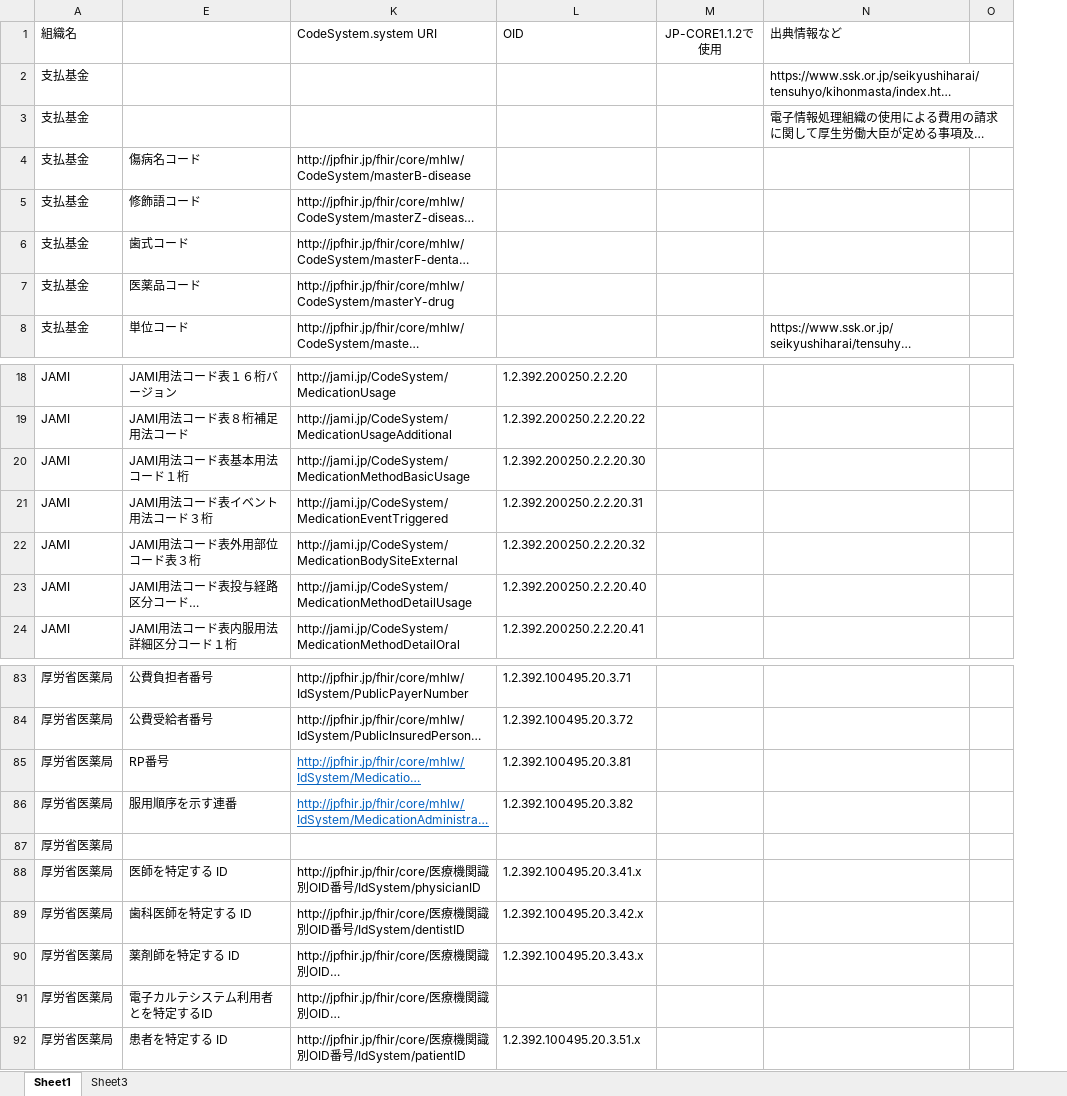
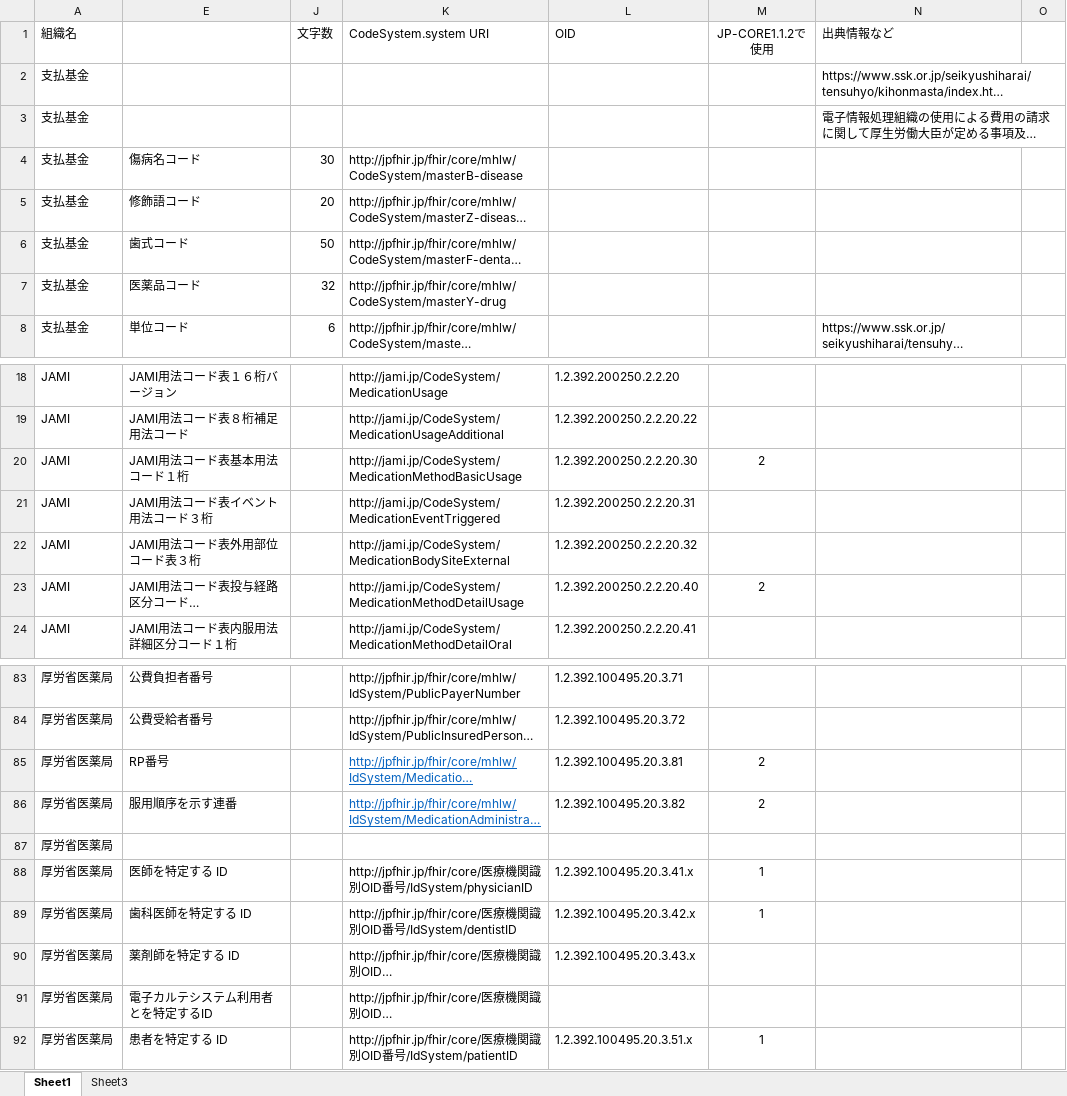
Before and after one commit to jami-fhir-jp-wg/clinical-core, an Excel workbook: reference/CodeSystemTable_20231022.xlsx, sheet Sheet1, drawn as a sheet; only a part is shown, gaps mark what is left out; long unchanged cells end in …; values as stored, in another font and other column widths than the file's, no borders; the diff covers the shown part only; the diff names each change by its address in the sheet, - before the commit and + after, or states it on an @@ line.

```diff
--- a/reference/CodeSystemTable_20231022.xlsx (sheet Sheet1)
+++ b/reference/CodeSystemTable_20231022.xlsx (sheet Sheet1)
@@ column J (文字数) unhidden, rows 4-8: 30 | 20 | 50 | 32 | 6 @@
-M20 (JP-CORE1.1.2で使用): (empty)
+M20 (JP-CORE1.1.2で使用): 2
-M23 (JP-CORE1.1.2で使用): (empty)
+M23 (JP-CORE1.1.2で使用): 2
-M85:M86 (JP-CORE1.1.2で使用): (empty)
+M85:M86 (JP-CORE1.1.2で使用): 2
-M88:M89 (JP-CORE1.1.2で使用): (empty)
+M88:M89 (JP-CORE1.1.2で使用): 1
-M92 (JP-CORE1.1.2で使用): (empty)
+M92 (JP-CORE1.1.2で使用): 1
```
Also changed, not shown: 5 edited cells elsewhere in this sheet, 2 other files.
